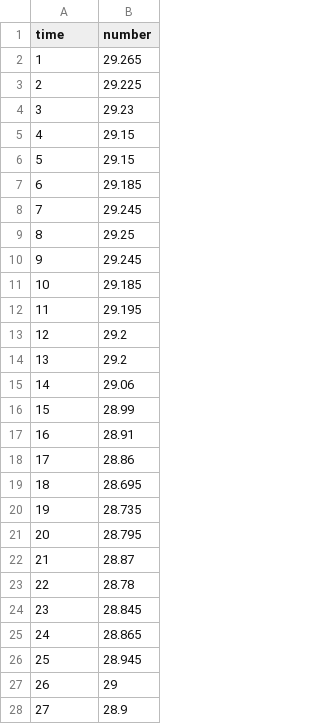
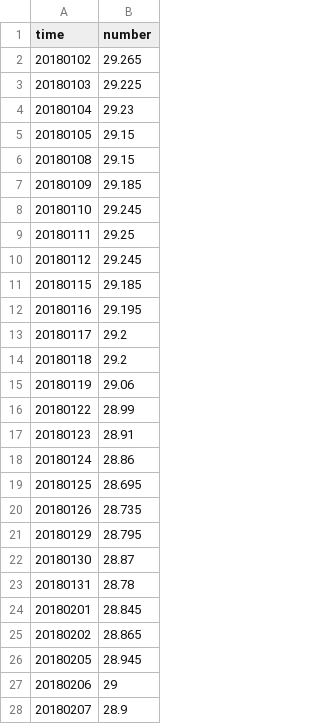
Before and after one commit to Hsu-Chen/VISHW2, a CSV file: index.csv, drawn as a sheet; only a part is shown; the diff covers the shown part only.

```diff
--- a/index.csv
+++ b/index.csv
@@ -1,28 +1,28 @@
 time,number
-1,29.265
-2,29.225
-3,29.23
-4,29.15
-5,29.15
-6,29.185
-7,29.245
-8,29.25
-9,29.245
-10,29.185
-11,29.195
-12,29.2
-13,29.2
-14,29.06
-15,28.99
-16,28.91
-17,28.86
-18,28.695
-19,28.735
-20,28.795
-21,28.87
-22,28.78
-23,28.845
-24,28.865
-25,28.945
-26,29
-27,28.9
+20180102,29.265
+20180103,29.225
+20180104,29.23
+20180105,29.15
+20180108,29.15
+20180109,29.185
+20180110,29.245
+20180111,29.25
+20180112,29.245
+20180115,29.185
+20180116,29.195
+20180117,29.2
+20180118,29.2
+20180119,29.06
+20180122,28.99
+20180123,28.91
+20180124,28.86
+20180125,28.695
+20180126,28.735
+20180129,28.795
+20180130,28.87
+20180131,28.78
+20180201,28.845
+20180202,28.865
+20180205,28.945
+20180206,29
+20180207,28.9
```
Also changed, not shown: 40 edited cells elsewhere in this file, 1 other file.
